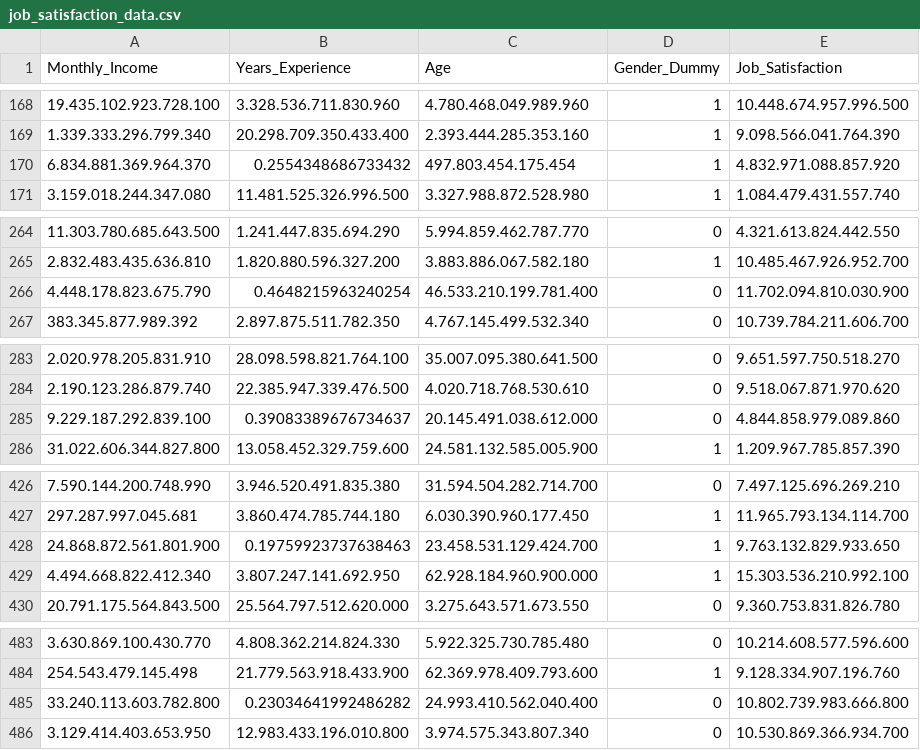
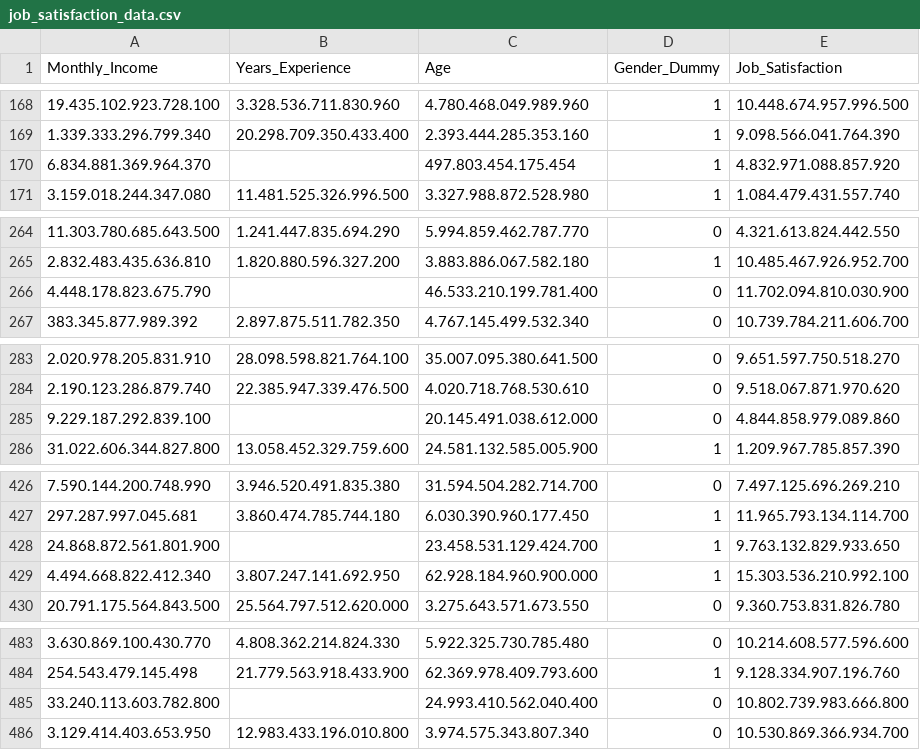
Before and after one commit to Yessenia-Guzman/Catedra-2-Yessenia-Guzm-n, a CSV file: job_satisfaction_data.csv, drawn as a sheet; only a part is shown, gaps mark what is left out; the diff covers the shown part only.

```diff
--- a/job_satisfaction_data.csv
+++ b/job_satisfaction_data.csv
@@ -169,3 +169,3 @@ Monthly_Income;Years_Experience;Age;Gender_Dummy;Job_Satisfaction
 1.339.333.296.799.340;20.298.709.350.433.400;2.393.444.285.353.160;1;9.098.566.041.764.390
-6.834.881.369.964.370;0.2554348686733432;497.803.454.175.454;1;4.832.971.088.857.920
+6.834.881.369.964.370;;497.803.454.175.454;1;4.832.971.088.857.920
 3.159.018.244.347.080;11.481.525.326.996.500;3.327.988.872.528.980;1;1.084.479.431.557.740
@@ -265,3 +265,3 @@ Monthly_Income;Years_Experience;Age;Gender_Dummy;Job_Satisfaction
 2.832.483.435.636.810;1.820.880.596.327.200;3.883.886.067.582.180;1;10.485.467.926.952.700
-4.448.178.823.675.790;0.4648215963240254;46.533.210.199.781.400;0;11.702.094.810.030.900
+4.448.178.823.675.790;;46.533.210.199.781.400;0;11.702.094.810.030.900
 383.345.877.989.392;2.897.875.511.782.350;4.767.145.499.532.340;0;10.739.784.211.606.700
@@ -284,3 +284,3 @@ Monthly_Income;Years_Experience;Age;Gender_Dummy;Job_Satisfaction
 2.190.123.286.879.740;22.385.947.339.476.500;4.020.718.768.530.610;0;9.518.067.871.970.620
-9.229.187.292.839.100;0.39083389676734637;20.145.491.038.612.000;0;4.844.858.979.089.860
+9.229.187.292.839.100;;20.145.491.038.612.000;0;4.844.858.979.089.860
 31.022.606.344.827.800;13.058.452.329.759.600;24.581.132.585.005.900;1;1.209.967.785.857.390
@@ -427,3 +427,3 @@ Monthly_Income;Years_Experience;Age;Gender_Dummy;Job_Satisfaction
 297.287.997.045.681;3.860.474.785.744.180;6.030.390.960.177.450;1;11.965.793.134.114.700
-24.868.872.561.801.900;0.19759923737638463;23.458.531.129.424.700;1;9.763.132.829.933.650
+24.868.872.561.801.900;;23.458.531.129.424.700;1;9.763.132.829.933.650
 4.494.668.822.412.340;3.807.247.141.692.950;62.928.184.960.900.000;1;15.303.536.210.992.100
@@ -484,3 +484,3 @@ Monthly_Income;Years_Experience;Age;Gender_Dummy;Job_Satisfaction
 254.543.479.145.498;21.779.563.918.433.900;62.369.978.409.793.600;1;9.128.334.907.196.760
-33.240.113.603.782.800;0.23034641992486282;24.993.410.562.040.400;0;10.802.739.983.666.800
+33.240.113.603.782.800;;24.993.410.562.040.400;0;10.802.739.983.666.800
 3.129.414.403.653.950;12.983.433.196.010.800;3.974.575.343.807.340;0;10.530.869.366.934.700
```
Also changed, not shown: 17 edited cells elsewhere in this file.
